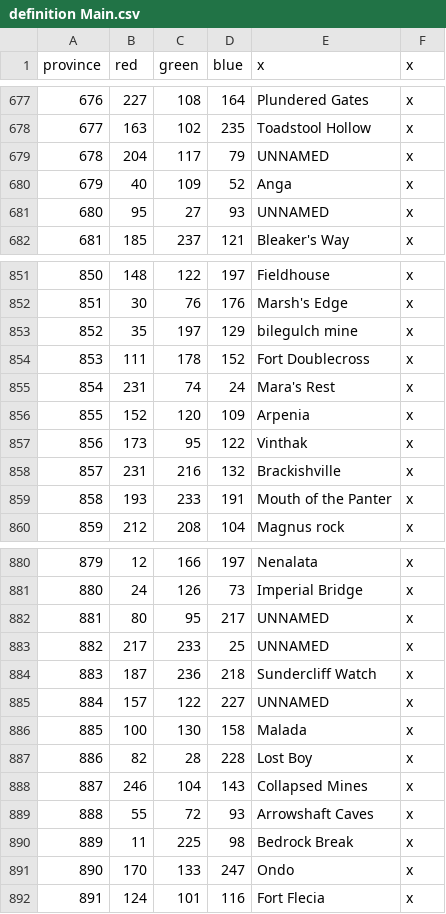
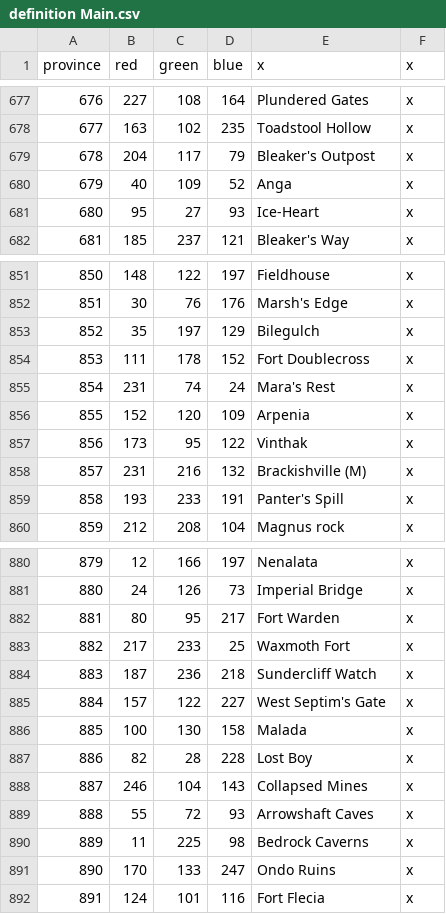
Before and after one commit to toilercleaner666/nirn, a CSV file: NirnUniversalis/map/definition Main.csv, drawn as a sheet; only a part is shown, gaps mark what is left out; the diff covers the shown part only.

```diff
--- a/NirnUniversalis/map/definition Main.csv
+++ b/NirnUniversalis/map/definition Main.csv
@@ -678,5 +678,5 @@
 677;163;102;235;Toadstool Hollow;x
-678;204;117;79;UNNAMED;x
+678;204;117;79;Bleaker's Outpost;x
 679;40;109;52;Anga;x
-680;95;27;93;UNNAMED;x
+680;95;27;93;Ice-Heart;x
 681;185;237;121;Bleaker's Way;x
@@ -852,3 +852,3 @@
 851;30;76;176;Marsh's Edge;x
-852;35;197;129;bilegulch mine;x
+852;35;197;129;Bilegulch;x
 853;111;178;152;Fort Doublecross;x
@@ -857,4 +857,4 @@
 856;173;95;122;Vinthak;x
-857;231;216;132;Brackishville;x
-858;193;233;191;Mouth of the Panter;x
+857;231;216;132;Brackishville (M);x
+858;193;233;191;Panter's Spill;x
 859;212;208;104;Magnus rock;x
@@ -881,6 +881,6 @@
 880;24;126;73;Imperial Bridge;x
-881;80;95;217;UNNAMED;x
-882;217;233;25;UNNAMED;x
+881;80;95;217;Fort Warden;x
+882;217;233;25;Waxmoth Fort;x
 883;187;236;218;Sundercliff Watch;x
-884;157;122;227;UNNAMED;x
+884;157;122;227;West Septim's Gate;x
 885;100;130;158;Malada;x
@@ -889,4 +889,4 @@
 888;55;72;93;Arrowshaft Caves;x
-889;11;225;98;Bedrock Break;x
-890;170;133;247;Ondo;x
+889;11;225;98;Bedrock Caverns;x
+890;170;133;247;Ondo Ruins;x
 891;124;101;116;Fort Flecia;x
```
Also changed, not shown: 20 edited cells elsewhere in this file.
